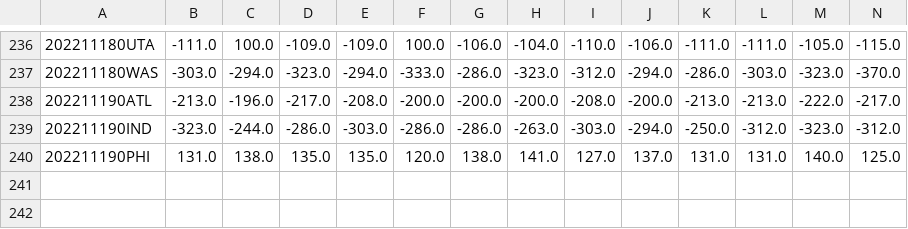
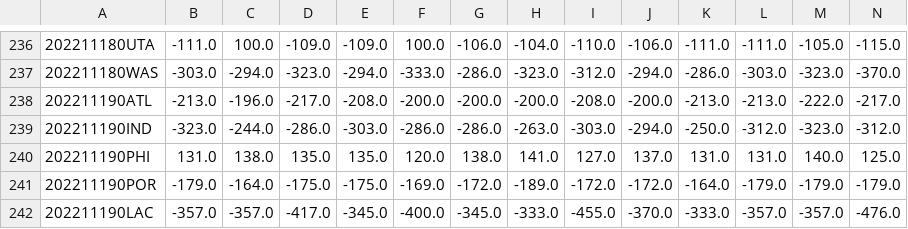
Before and after one commit to aaron-kulkarni/evaluatingBettingStrategies, a CSV file: data/bettingOddsData/closing_betting_odds_2023_clean.csv, drawn as a sheet; only a part is shown, gaps mark what is left out; rows hold the shown columns only; the diff names each change by its address in the sheet, - before the commit and + after, or states it on an @@ line.

```diff
--- a/data/bettingOddsData/closing_betting_odds_2023_clean.csv
+++ b/data/bettingOddsData/closing_betting_odds_2023_clean.csv
+row 241: 202211190POR | -179.0 | -164.0 | -175.0 | -175.0 | -169.0 | -172.0 | -189.0 | -172.0 | -172.0 | -164.0 | -179.0 | -179.0 | -179.0
+row 242: 202211190LAC | -357.0 | -357.0 | -417.0 | -345.0 | -400.0 | -345.0 | -333.0 | -455.0 | -370.0 | -333.0 | -357.0 | -357.0 | -476.0
```
Also changed, not shown: data/bettingOddsData/adj_prob_2023.csv, data/perMetric/performance_metric_2023.csv, 8 other files.
